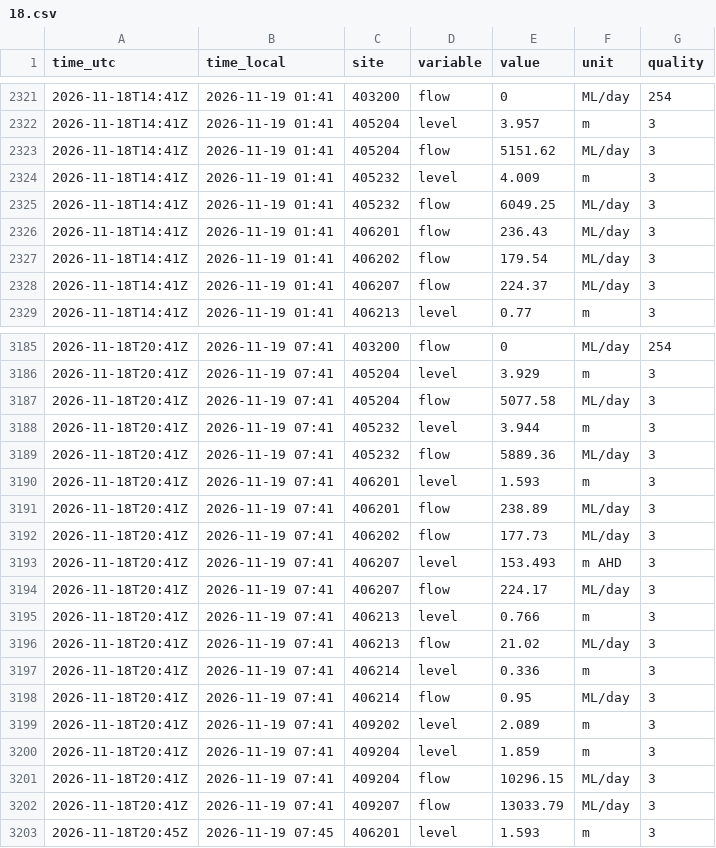
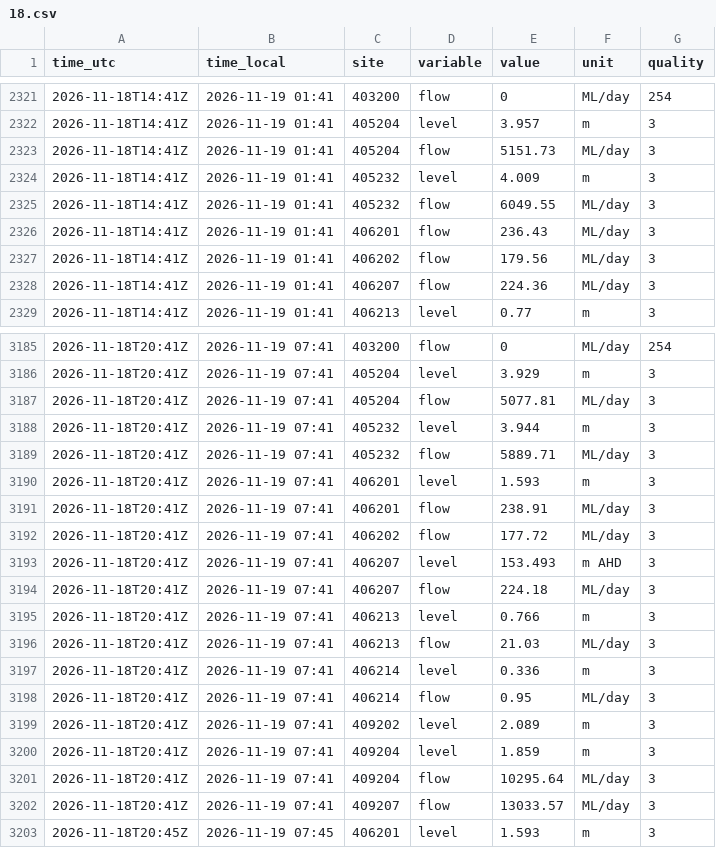
Before and after one commit to JLA92-bit/joshmakesgames-site, a CSV file: river-watch/data/hourly/2026-11/18.csv, drawn as a sheet; only a part is shown, gaps mark what is left out; the diff covers the shown part only.

```diff
--- a/river-watch/data/hourly/2026-11/18.csv
+++ b/river-watch/data/hourly/2026-11/18.csv
@@ -2322,8 +2322,8 @@ time_utc,time_local,site,variable,value,unit,quality
 2026-11-18T14:41Z,2026-11-19 01:41,405204,level,3.957,m,3
-2026-11-18T14:41Z,2026-11-19 01:41,405204,flow,5151.62,ML/day,3
+2026-11-18T14:41Z,2026-11-19 01:41,405204,flow,5151.73,ML/day,3
 2026-11-18T14:41Z,2026-11-19 01:41,405232,level,4.009,m,3
-2026-11-18T14:41Z,2026-11-19 01:41,405232,flow,6049.25,ML/day,3
+2026-11-18T14:41Z,2026-11-19 01:41,405232,flow,6049.55,ML/day,3
 2026-11-18T14:41Z,2026-11-19 01:41,406201,flow,236.43,ML/day,3
-2026-11-18T14:41Z,2026-11-19 01:41,406202,flow,179.54,ML/day,3
-2026-11-18T14:41Z,2026-11-19 01:41,406207,flow,224.37,ML/day,3
+2026-11-18T14:41Z,2026-11-19 01:41,406202,flow,179.56,ML/day,3
+2026-11-18T14:41Z,2026-11-19 01:41,406207,flow,224.36,ML/day,3
 2026-11-18T14:41Z,2026-11-19 01:41,406213,level,0.77,m,3
@@ -3186,12 +3186,12 @@ time_utc,time_local,site,variable,value,unit,quality
 2026-11-18T20:41Z,2026-11-19 07:41,405204,level,3.929,m,3
-2026-11-18T20:41Z,2026-11-19 07:41,405204,flow,5077.58,ML/day,3
+2026-11-18T20:41Z,2026-11-19 07:41,405204,flow,5077.81,ML/day,3
 2026-11-18T20:41Z,2026-11-19 07:41,405232,level,3.944,m,3
-2026-11-18T20:41Z,2026-11-19 07:41,405232,flow,5889.36,ML/day,3
+2026-11-18T20:41Z,2026-11-19 07:41,405232,flow,5889.71,ML/day,3
 2026-11-18T20:41Z,2026-11-19 07:41,406201,level,1.593,m,3
-2026-11-18T20:41Z,2026-11-19 07:41,406201,flow,238.89,ML/day,3
-2026-11-18T20:41Z,2026-11-19 07:41,406202,flow,177.73,ML/day,3
+2026-11-18T20:41Z,2026-11-19 07:41,406201,flow,238.91,ML/day,3
+2026-11-18T20:41Z,2026-11-19 07:41,406202,flow,177.72,ML/day,3
 2026-11-18T20:41Z,2026-11-19 07:41,406207,level,153.493,m AHD,3
-2026-11-18T20:41Z,2026-11-19 07:41,406207,flow,224.17,ML/day,3
+2026-11-18T20:41Z,2026-11-19 07:41,406207,flow,224.18,ML/day,3
 2026-11-18T20:41Z,2026-11-19 07:41,406213,level,0.766,m,3
-2026-11-18T20:41Z,2026-11-19 07:41,406213,flow,21.02,ML/day,3
+2026-11-18T20:41Z,2026-11-19 07:41,406213,flow,21.03,ML/day,3
 2026-11-18T20:41Z,2026-11-19 07:41,406214,level,0.336,m,3
@@ -3200,4 +3200,4 @@ time_utc,time_local,site,variable,value,unit,quality
 2026-11-18T20:41Z,2026-11-19 07:41,409204,level,1.859,m,3
-2026-11-18T20:41Z,2026-11-19 07:41,409204,flow,10296.15,ML/day,3
-2026-11-18T20:41Z,2026-11-19 07:41,409207,flow,13033.79,ML/day,3
+2026-11-18T20:41Z,2026-11-19 07:41,409204,flow,10295.64,ML/day,3
+2026-11-18T20:41Z,2026-11-19 07:41,409207,flow,13033.57,ML/day,3
 2026-11-18T20:45Z,2026-11-19 07:45,406201,level,1.593,m,3
```
Also changed, not shown: 66 edited cells elsewhere in this file, river-watch/data/hourly/2026-11/19.csv, river-watch/data/storage/406219.csv, 4 other files.
